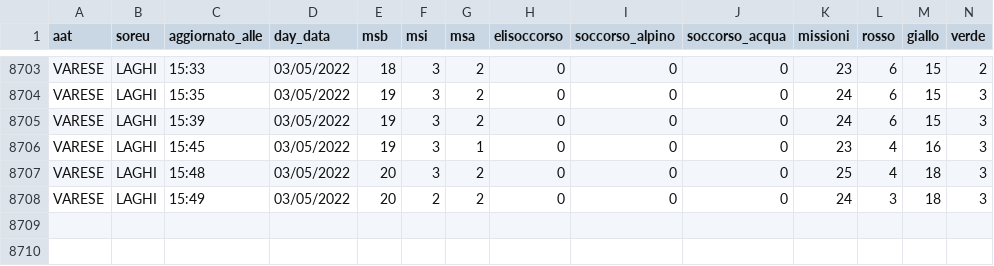
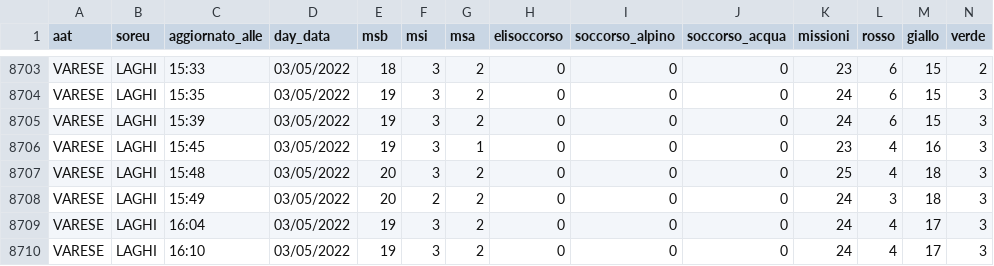
Before and after one commit to r-carissimi/areu-open-data, a CSV file: real-time-data/varese.csv, drawn as a sheet; only a part is shown, gaps mark what is left out; rows hold the shown columns only; the diff names each change by its address in the sheet, - before the commit and + after, or states it on an @@ line.

```diff
--- a/real-time-data/varese.csv
+++ b/real-time-data/varese.csv
+row 8709: VARESE | LAGHI | 16:04 | 03/05/2022 | 19 | 3 | 2 | 0 | 0 | 0 | 24 | 4 | 17 | 3
+row 8710: VARESE | LAGHI | 16:10 | 03/05/2022 | 19 | 3 | 2 | 0 | 0 | 0 | 24 | 4 | 17 | 3
```
Also changed, not shown: real-time-data/bergamo.csv, real-time-data/como.csv, 8 other files.
